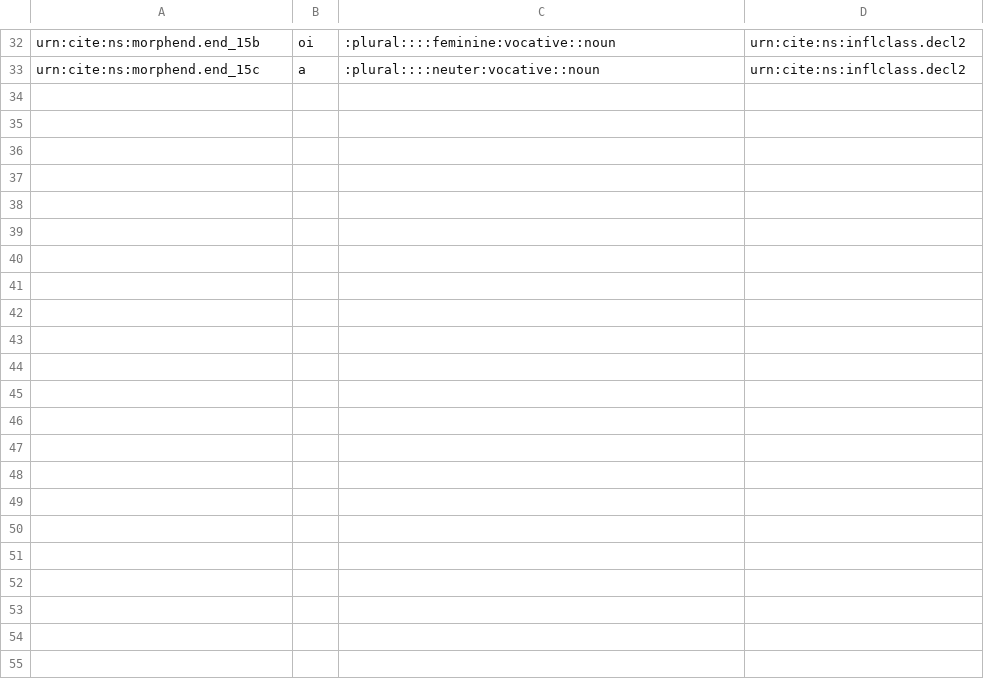
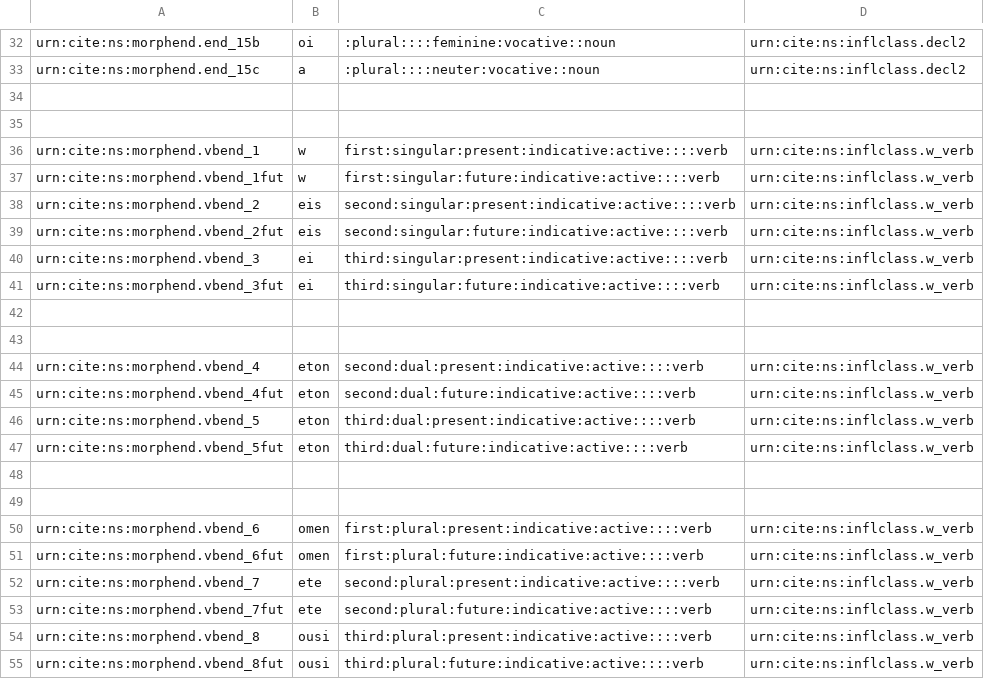
Before and after one commit to neelsmith/greeklang, a CSV file: data/endings.csv, drawn as a sheet; only a part is shown, gaps mark what is left out; the diff names each change by its address in the sheet, - before the commit and + after, or states it on an @@ line.

Commit message:
Adding data.

```diff
--- a/data/endings.csv
+++ b/data/endings.csv
+row 34: (empty)
+row 35: (empty)
+row 36: urn:cite:ns:morphend.vbend_1 | w | first:singular:present:indicative:active::::verb | urn:cite:ns:inflclass.w_verb
+row 37: urn:cite:ns:morphend.vbend_1fut | w | first:singular:future:indicative:active::::verb | urn:cite:ns:inflclass.w_verb
+row 38: urn:cite:ns:morphend.vbend_2 | eis | second:singular:present:indicative:active::::verb | urn:cite:ns:inflclass.w_verb
+row 39: urn:cite:ns:morphend.vbend_2fut | eis | second:singular:future:indicative:active::::verb | urn:cite:ns:inflclass.w_verb
+row 40: urn:cite:ns:morphend.vbend_3 | ei | third:singular:present:indicative:active::::verb | urn:cite:ns:inflclass.w_verb
+row 41: urn:cite:ns:morphend.vbend_3fut | ei | third:singular:future:indicative:active::::verb | urn:cite:ns:inflclass.w_verb
+row 42: (empty)
+row 43: (empty)
+row 44: urn:cite:ns:morphend.vbend_4 | eton | second:dual:present:indicative:active::::verb | urn:cite:ns:inflclass.w_verb
+row 45: urn:cite:ns:morphend.vbend_4fut | eton | second:dual:future:indicative:active::::verb | urn:cite:ns:inflclass.w_verb
+row 46: urn:cite:ns:morphend.vbend_5 | eton | third:dual:present:indicative:active::::verb | urn:cite:ns:inflclass.w_verb
+row 47: urn:cite:ns:morphend.vbend_5fut | eton | third:dual:future:indicative:active::::verb | urn:cite:ns:inflclass.w_verb
+row 48: (empty)
+row 49: (empty)
+row 50: urn:cite:ns:morphend.vbend_6 | omen | first:plural:present:indicative:active::::verb | urn:cite:ns:inflclass.w_verb
+row 51: urn:cite:ns:morphend.vbend_6fut | omen | first:plural:future:indicative:active::::verb | urn:cite:ns:inflclass.w_verb
+row 52: urn:cite:ns:morphend.vbend_7 | ete | second:plural:present:indicative:active::::verb | urn:cite:ns:inflclass.w_verb
+row 53: urn:cite:ns:morphend.vbend_7fut | ete | second:plural:future:indicative:active::::verb | urn:cite:ns:inflclass.w_verb
+row 54: urn:cite:ns:morphend.vbend_8 | ousi | third:plural:present:indicative:active::::verb | urn:cite:ns:inflclass.w_verb
+row 55: urn:cite:ns:morphend.vbend_8fut | ousi | third:plural:future:indicative:active::::verb | urn:cite:ns:inflclass.w_verb
```
Also changed, not shown: data/morphstems.csv, data/tags.csv, 4 other files.
